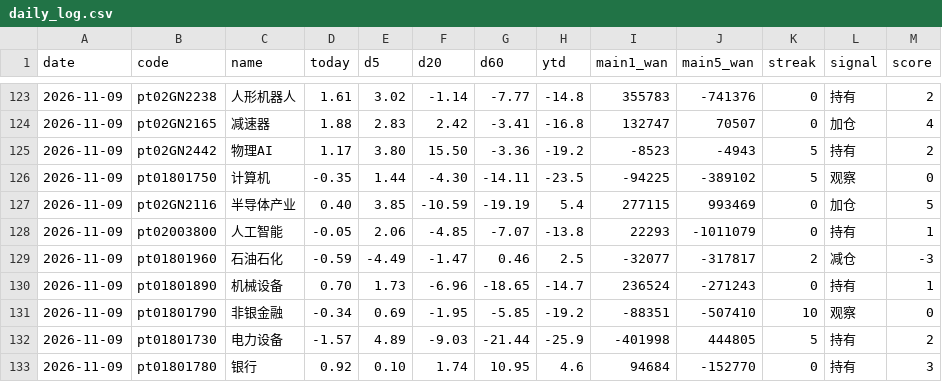
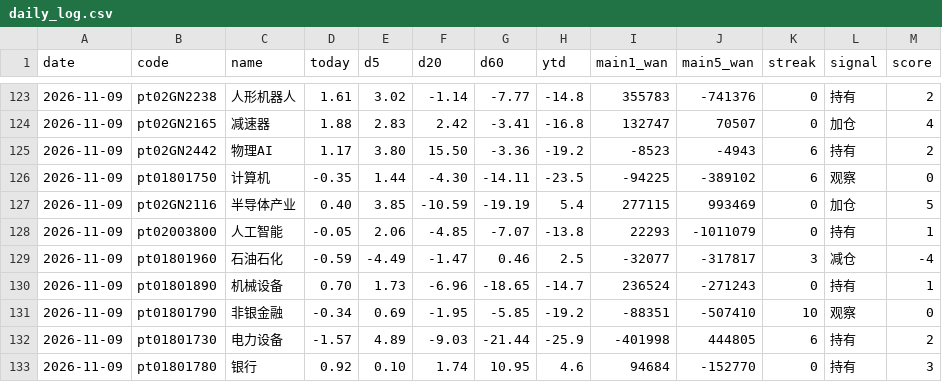
Before and after one commit to lycoris183/a-share-radar, a CSV file: data/daily_log.csv, drawn as a sheet; only a part is shown, gaps mark what is left out.

```diff
--- a/data/daily_log.csv
+++ b/data/daily_log.csv
@@ -124,10 +124,10 @@
 2026-11-09,pt02GN2165,减速器,1.88,2.83,2.42,-3.41,-16.8,132747,70507,0,加仓,4
-2026-11-09,pt02GN2442,物理AI,1.17,3.80,15.50,-3.36,-19.2,-8523,-4943,5,持有,2
-2026-11-09,pt01801750,计算机,-0.35,1.44,-4.30,-14.11,-23.5,-94225,-389102,5,观察,0
+2026-11-09,pt02GN2442,物理AI,1.17,3.80,15.50,-3.36,-19.2,-8523,-4943,6,持有,2
+2026-11-09,pt01801750,计算机,-0.35,1.44,-4.30,-14.11,-23.5,-94225,-389102,6,观察,0
 2026-11-09,pt02GN2116,半导体产业,0.40,3.85,-10.59,-19.19,5.4,277115,993469,0,加仓,5
 2026-11-09,pt02003800,人工智能,-0.05,2.06,-4.85,-7.07,-13.8,22293,-1011079,0,持有,1
-2026-11-09,pt01801960,石油石化,-0.59,-4.49,-1.47,0.46,2.5,-32077,-317817,2,减仓,-3
+2026-11-09,pt01801960,石油石化,-0.59,-4.49,-1.47,0.46,2.5,-32077,-317817,3,减仓,-4
 2026-11-09,pt01801890,机械设备,0.70,1.73,-6.96,-18.65,-14.7,236524,-271243,0,持有,1
 2026-11-09,pt01801790,非银金融,-0.34,0.69,-1.95,-5.85,-19.2,-88351,-507410,10,观察,0
-2026-11-09,pt01801730,电力设备,-1.57,4.89,-9.03,-21.44,-25.9,-401998,444805,5,持有,2
+2026-11-09,pt01801730,电力设备,-1.57,4.89,-9.03,-21.44,-25.9,-401998,444805,6,持有,2
 2026-11-09,pt01801780,银行,0.92,0.10,1.74,10.95,4.6,94684,-152770,0,持有,3
```
Also changed, not shown: 16 other files.
